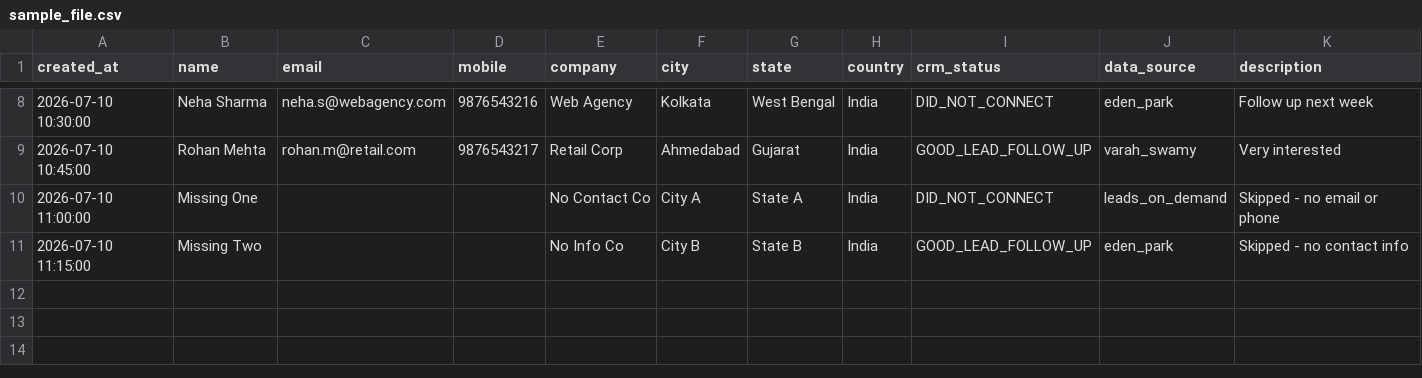
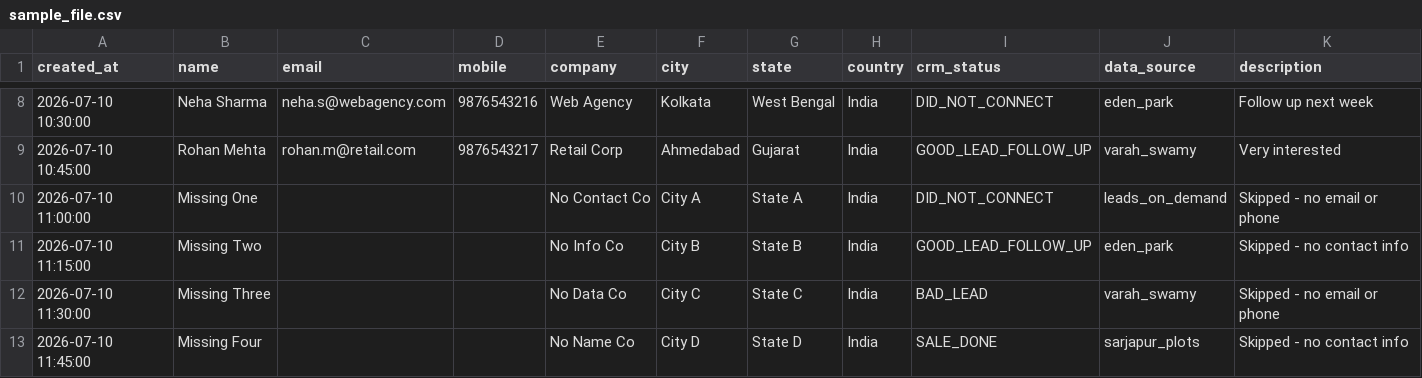
Before and after one commit to Arul-Nandhi/groweasy_csv_importer, a CSV file: sample_dataset/sample_file.csv, drawn as a sheet; only a part is shown, gaps mark what is left out.

Commit message:
fix: update default leads to 12 clean records, set visibleCount to 7, set success rate icon to star, and improve country code parsing in fallback mapper

```diff
--- a/sample_dataset/sample_file.csv
+++ b/sample_dataset/sample_file.csv
@@ -11 +11,3 @@ created_at,name,email,mobile,company,city,state,country,crm_status,data_source,d
 2026-07-10 11:15:00,Missing Two,,,No Info Co,City B,State B,India,GOOD_LEAD_FOLLOW_UP,eden_park,Skipped - no contact info
+2026-07-10 11:30:00,Missing Three,,,No Data Co,City C,State C,India,BAD_LEAD,varah_swamy,Skipped - no email or phone
+2026-07-10 11:45:00,Missing Four,,,No Name Co,City D,State D,India,SALE_DONE,sarjapur_plots,Skipped - no contact info
```
Also changed, not shown: 2 other files.
